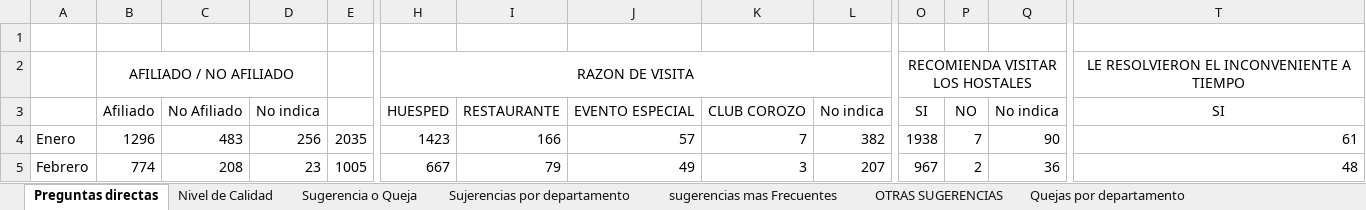
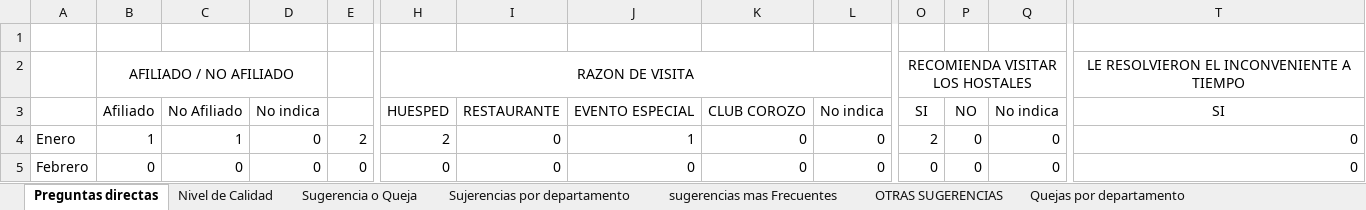
Before and after one commit to javier2002guerra-lab/Seminario-IRTRA, an Excel workbook: data/excel_templates/INFORME GERENCIAL ENCUESTAS.xlsm, sheet Preguntas directas, drawn as a sheet; only a part is shown, gaps mark what is left out; values as stored, in another font and other column widths than the file's, no borders; charts and pictures and conditional formats not drawn; the diff covers the shown part only; the diff names each change by its address in the sheet, - before the commit and + after, or states it on an @@ line.

```diff
--- a/data/excel_templates/INFORME GERENCIAL ENCUESTAS.xlsm (sheet Preguntas directas)
+++ b/data/excel_templates/INFORME GERENCIAL ENCUESTAS.xlsm (sheet Preguntas directas)
-B4: 1296
+B4: 1
-C4: 483
+C4: 1
-D4: 256
+D4: 0
-E4: 2035
+E4: 2
-H4: 1423
+H4: 2
-I4: 166
+I4: 0
-J4: 57
+J4: 1
-K4: 7
+K4: 0
-L4: 382
+L4: 0
-O4: 1938
+O4: 2
-P4: 7
+P4: 0
-Q4: 90
+Q4: 0
-T4: 61
+T4: 0
-B5: 774
+B5: 0
-C5: 208
+C5: 0
-D5: 23
+D5: 0
-E5: 1005
+E5: 0
-H5: 667
+H5: 0
-I5: 79
+I5: 0
-J5: 49
+J5: 0
-K5: 3
+K5: 0
-L5: 207
+L5: 0
-O5: 967
+O5: 0
-P5: 2
+P5: 0
-Q5: 36
+Q5: 0
-T5: 48
+T5: 0
```
Also changed, not shown: 1 added row, 1 removed row and 335 edited cells elsewhere in this sheet, sheet Nivel de Calidad, sheet OTRAS SUGERENCIAS, sheet Quejas por departamento, sheet Sujerencias por departamento, sheet Calificacion La Hacienda, sheet Calificacion Las Arecas, 18 more sheets, formulas that keep their value, charts or pictures, 3 other files.
